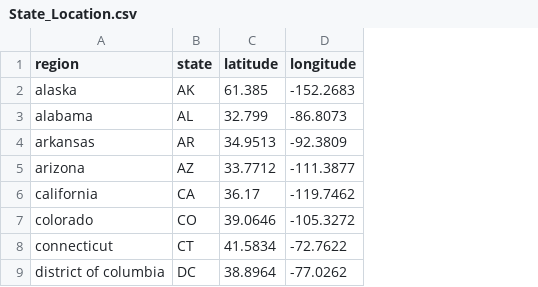
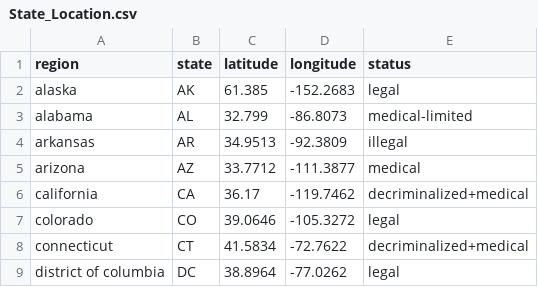
Before and after one commit to amitkaps/weed, a CSV file: data/State_Location.csv, drawn as a sheet; only a part is shown; the diff names each change by its address in the sheet, - before the commit and + after, or states it on an @@ line.

Commit message:
Updated status

```diff
--- a/data/State_Location.csv
+++ b/data/State_Location.csv
+column E (status), rows 2-9: legal | medical-limited | illegal | medical | decriminalized+medical | legal | decriminalized+medical | legal
```
